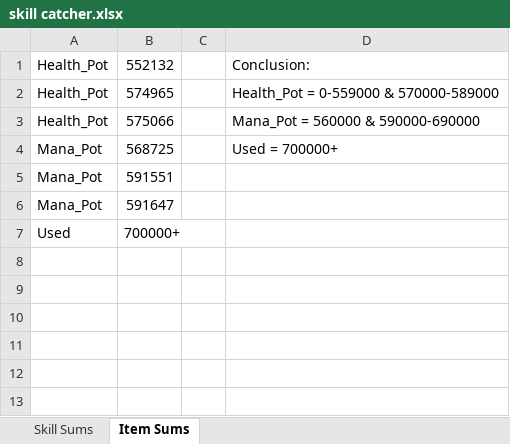
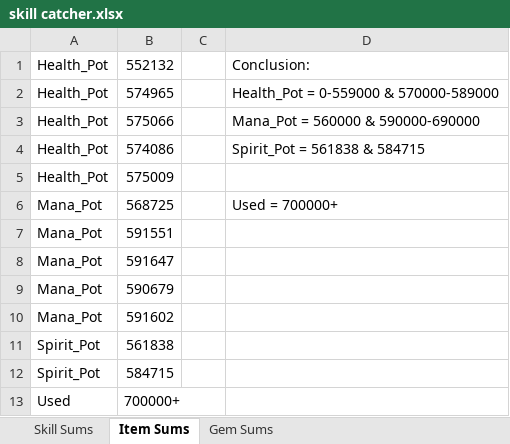
Before and after one commit to Tigenzero/HVB, an Excel workbook: skill catcher.xlsx, sheet Item Sums, drawn as a sheet; values as stored, in another font and other column widths than the file's, no borders; the diff names each change by its address in the sheet, - before the commit and + after, or states it on an @@ line.

```diff
--- a/skill catcher.xlsx (sheet Item Sums)
+++ b/skill catcher.xlsx (sheet Item Sums)
+sheet tab: Gem Sums
+row 4: Health_Pot | 574086 |  | Spirit_Pot = 561838 & 584715
+row 5: Health_Pot | 575009
+row 9: Mana_Pot | 590679
+row 10: Mana_Pot | 591602
+row 11: Spirit_Pot | 561838
+row 12: Spirit_Pot | 584715
```
Also changed, not shown: 11 other files.
